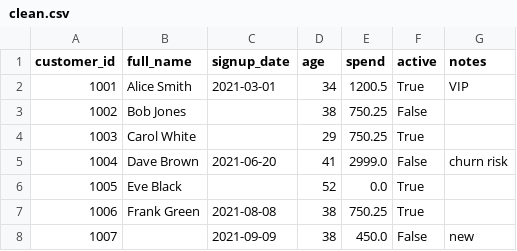
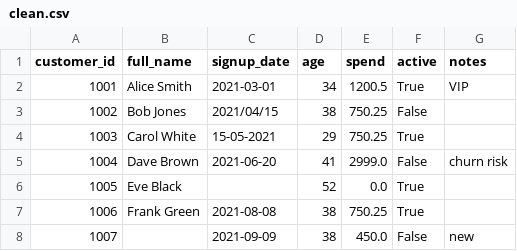
Before and after one commit to smafnan/data-cleaning-cli, a CSV file: sample_data/clean.csv, drawn as a sheet.

Commit message:
Guard forced datetime coercion against introducing new missing values
The --datetime-cols path called pd.to_datetime(errors="coerce") with no
guard, so a column mixing date formats (e.g. "2021/04/15" and
"15-05-2021") would have valid-but-differently-formatted dates silently
turned into NaT. The committed sample_data/report.md demonstrated this:
signup_date's missing count rose from 2 to 3 after coercion.

Mirror the existing numeric-coercion guard exactly: only commit the
datetime coercion if it introduces zero new NaNs versus the pre-coercion
column; otherwise leave the column untouched (no coerced_types entry),
same as the numeric path already does for values that merely look
numeric.

- cleaner.py: apply the "no new NaNs" guard to the forced-datetime branch
  of _coerce_types, matching the numeric branch's semantics.
- tests: cover a mixed-format datetime column that must be left uncoerced,
  and a clean forced-datetime column (with a pre-existing gap) that must
  still coerce successfully.
- Regenerated sample_data/clean.csv and report.md by re-running the CLI;
  signup_date is no longer corrupted and no longer listed as coerced.
- README: remove the documented Limitations bullet describing this as an
  unfixed gap, and update the design-principles / pipeline-summary /
  example-output / roadmap sections to reflect that both numeric and
  forced-datetime coercion are now guarded identically.

```diff
--- a/sample_data/clean.csv
+++ b/sample_data/clean.csv
@@ -2,4 +2,4 @@ customer_id,full_name,signup_date,age,spend,active,notes
 1001,Alice Smith,2021-03-01,34,1200.5,True,VIP
-1002,Bob Jones,,38,750.25,False,
-1003,Carol White,,29,750.25,True,
+1002,Bob Jones,2021/04/15,38,750.25,False,
+1003,Carol White,15-05-2021,29,750.25,True,
 1004,Dave Brown,2021-06-20,41,2999.0,False,churn risk
```
Also changed, not shown: 4 other files.
